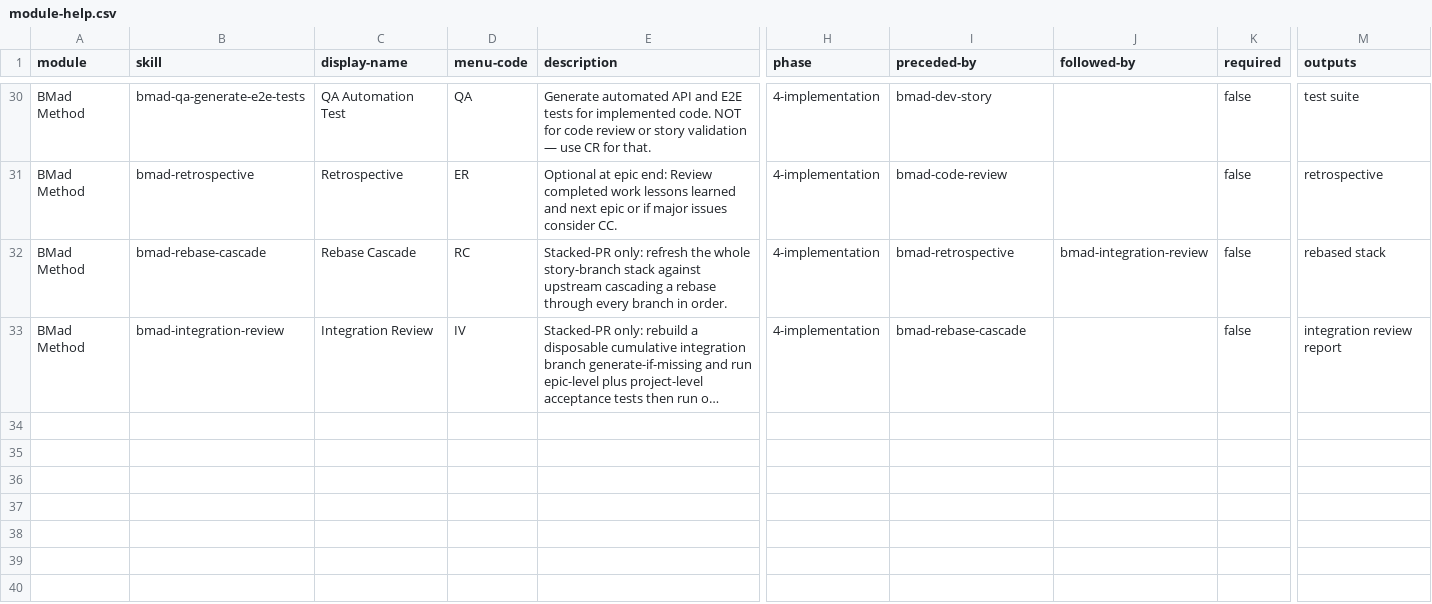
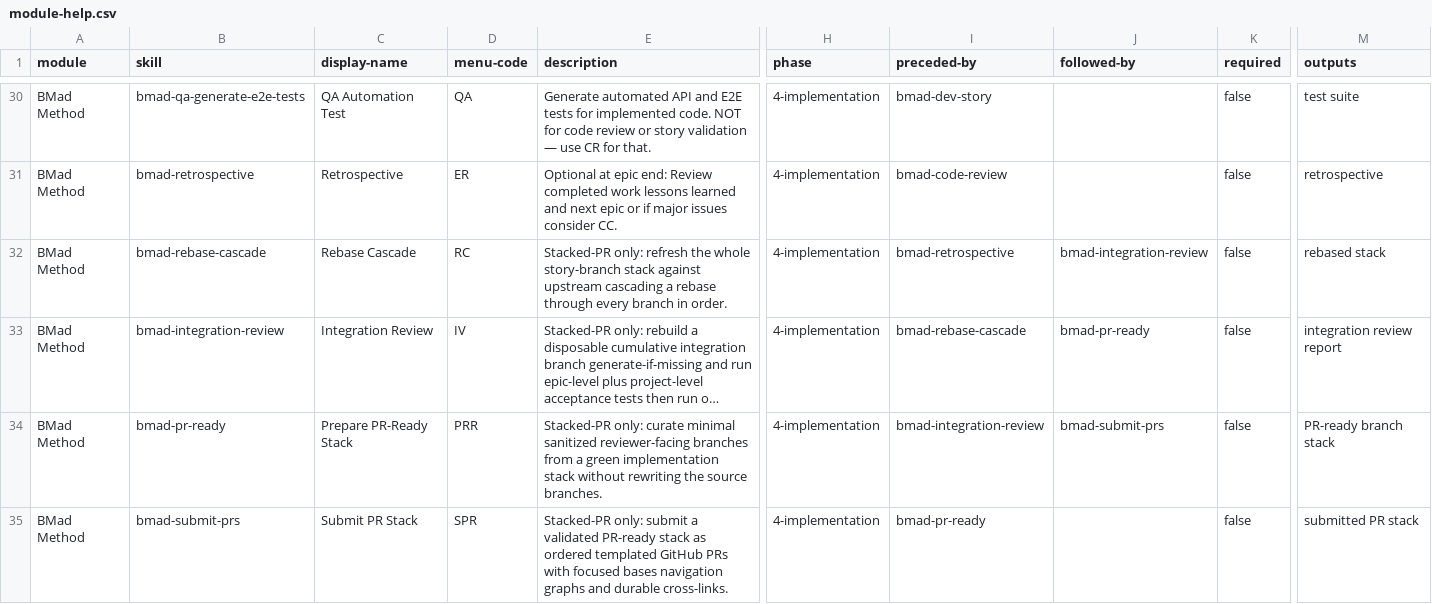
Before and after one commit to jessesanford/BMAD-METHOD, a CSV file: src/bmm-skills/module-help.csv, drawn as a sheet; only a part is shown, gaps mark what is left out; long unchanged cells end in …; rows hold the shown columns only; the diff names each change by its address in the sheet, - before the commit and + after, or states it on an @@ line.

```diff
--- a/src/bmm-skills/module-help.csv
+++ b/src/bmm-skills/module-help.csv
-J33 (followed-by): (empty)
+J33 (followed-by): bmad-pr-ready
+row 34: BMad Method | bmad-pr-ready | Prepare PR-Ready Stack | PRR | Stacked-PR only: curate minimal sanitized reviewer-facing branches from a green implementation stack without rewriting the source branches. | 4-implementation | bmad-integration-review | bmad-submit-prs | false | PR-ready branch stack
+row 35: BMad Method | bmad-submit-prs | Submit PR Stack | SPR | Stacked-PR only: submit a validated PR-ready stack as ordered templated GitHub PRs with focused bases navigation graphs and durable cross-links. | 4-implementation | bmad-pr-ready |  | false | submitted PR stack
```
Also changed, not shown: 11 other files.
